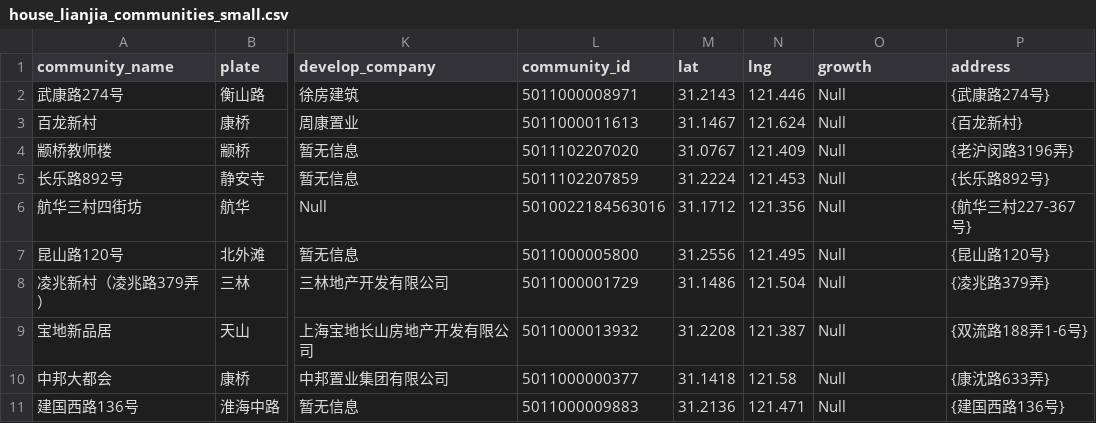
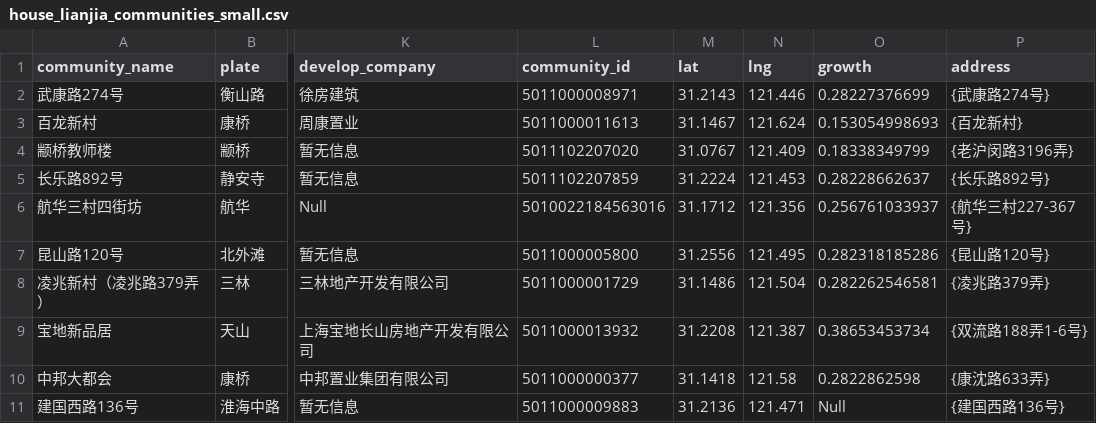
Before and after one commit to zhouningyi/full_stack_demos, a CSV file: 2-sql/data/house_lianjia_communities_small.csv, drawn as a sheet; only a part is shown, gaps mark what is left out; the diff names each change by its address in the sheet, - before the commit and + after, or states it on an @@ line.

```diff
--- a/2-sql/data/house_lianjia_communities_small.csv
+++ b/2-sql/data/house_lianjia_communities_small.csv
-O2 (growth): Null
+O2 (growth): 0.28227376699
-O3 (growth): Null
+O3 (growth): 0.153054998693
-O4 (growth): Null
+O4 (growth): 0.18338349799
-O5 (growth): Null
+O5 (growth): 0.28228662637
-O6 (growth): Null
+O6 (growth): 0.256761033937
-O7 (growth): Null
+O7 (growth): 0.282318185286
-O8 (growth): Null
+O8 (growth): 0.282262546581
-O9 (growth): Null
+O9 (growth): 0.38653453734
-O10 (growth): Null
+O10 (growth): 0.2822862598
```
Also changed, not shown: 9 other files.
